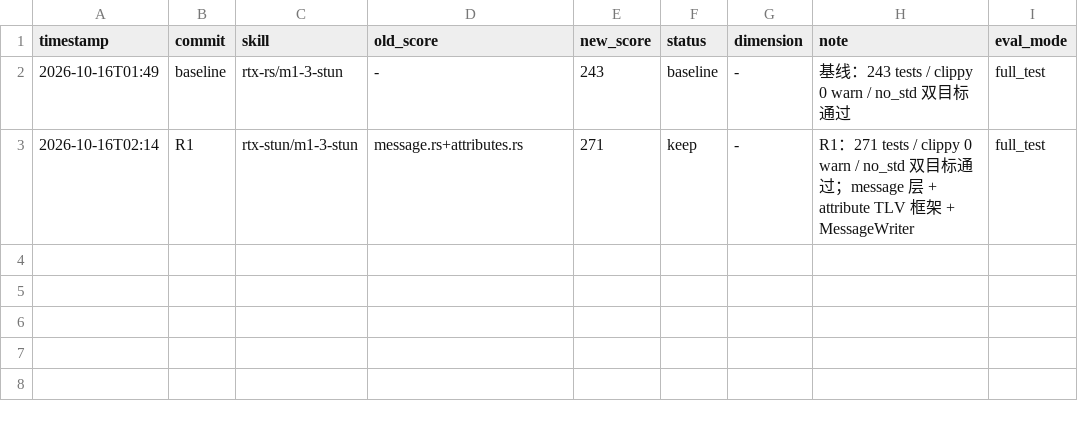
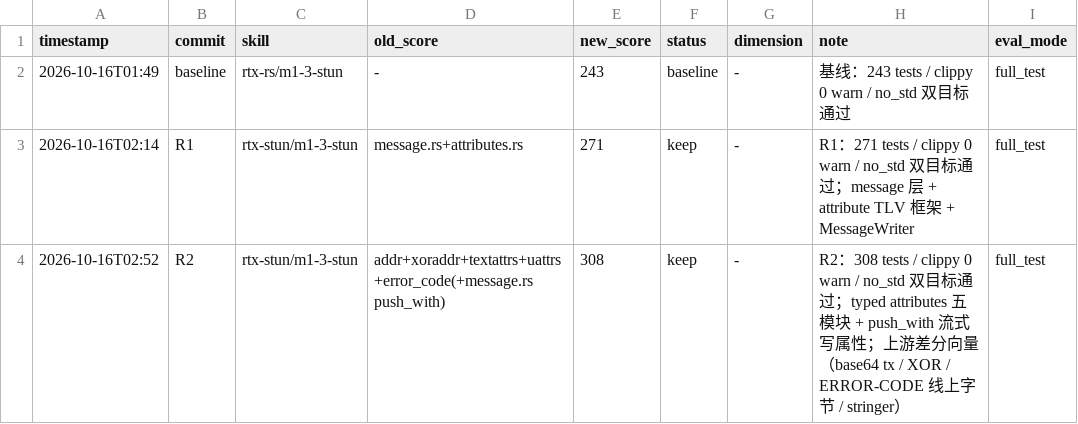
Before and after one commit to medivhc/rtx-rs, a TSV file: docs/m1-3-darwin-log.tsv, drawn as a sheet.

Commit message:
M1-3b: rtx-stun typed attributes (addr/xoraddr/textattrs/uattrs/error_code) with upstream differential vectors
- addr.rs: MAPPED-ADDRESS + ALTERNATE-SERVER/RESPONSE-ORIGIN/OTHER-ADDRESS
  aliases; strict length validation (difference 2)
- xoraddr.rs: XOR-MAPPED-ADDRESS (+XOR-PEER/RELAYED via typ param); cookie||tx
  mask; port XOR cookie high 16 bits
- textattrs.rs: USERNAME/REALM/NONCE/SOFTWARE as borrowed &str with
  per-attribute length ceilings on encode
- uattrs.rs: UNKNOWN-ATTRIBUTES borrowed value + streaming encode via
  MessageWriter::push_with
- error_code.rs: ERROR-CODE with 17-entry const reason table (no_std,
  no lazy_static) and lossy UTF-8 Display
- message.rs: push now delegates to push_with (streaming value fill)

Tests 271 -> 308; clippy pedantic 0 warnings; no_std host + thumbv7em
double-target pass.

```diff
--- a/docs/m1-3-darwin-log.tsv
+++ b/docs/m1-3-darwin-log.tsv
@@ -3 +3,2 @@
 2026-10-16T02:14	R1	rtx-stun/m1-3-stun	message.rs+attributes.rs	271	keep	-	R1：271 tests / clippy 0 warn / no_std 双目标通过；message 层 + attribute TLV 框架 + MessageWriter	full_test
+2026-10-16T02:52	R2	rtx-stun/m1-3-stun	addr+xoraddr+textattrs+uattrs+error_code(+message.rs push_with)	308	keep	-	R2：308 tests / clippy 0 warn / no_std 双目标通过；typed attributes 五模块 + push_with 流式写属性；上游差分向量（base64 tx / XOR / ERROR-CODE 线上字节 / stringer）	full_test
```
Also changed, not shown: 7 other files.
